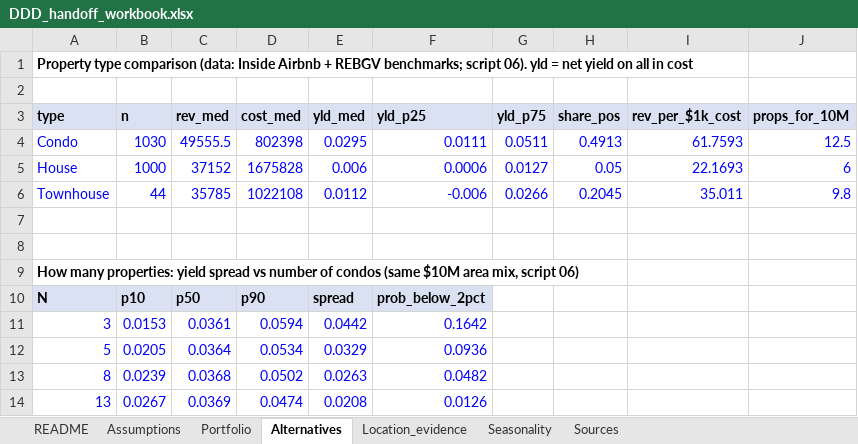
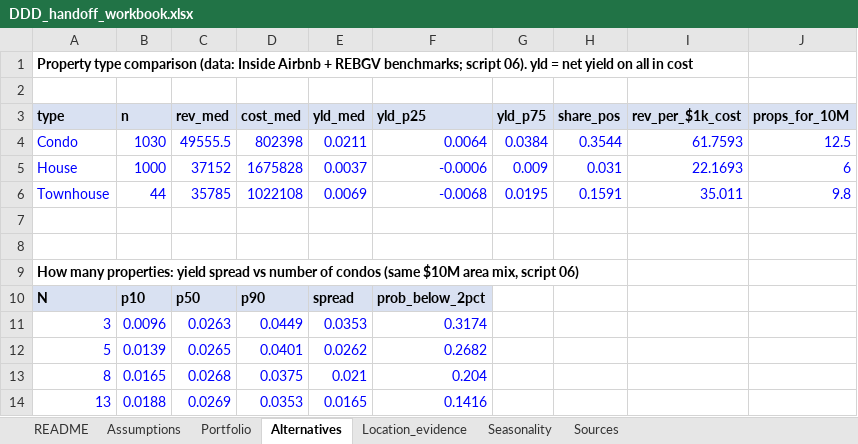
Before and after one commit to ellentran680/DataJam-2026, an Excel workbook: workbook/DDD_handoff_workbook.xlsx, sheet Alternatives, drawn as a sheet; only a part is shown; values as stored, in another font and other column widths than the file's, no borders; the diff covers the shown part only; the diff names each change by its address in the sheet, - before the commit and + after, or states it on an @@ line.

```diff
--- a/workbook/DDD_handoff_workbook.xlsx (sheet Alternatives)
+++ b/workbook/DDD_handoff_workbook.xlsx (sheet Alternatives)
-E4 (yld_med): 0.0295
+E4 (yld_med): 0.0211
-F4 (yld_p25): 0.0111
+F4 (yld_p25): 0.0064
-G4 (yld_p75): 0.0511
+G4 (yld_p75): 0.0384
-H4 (share_pos): 0.4913
+H4 (share_pos): 0.3544
-E5 (yld_med): 0.006
+E5 (yld_med): 0.0037
-F5 (yld_p25): 0.0006
+F5 (yld_p25): -0.0006
-G5 (yld_p75): 0.0127
+G5 (yld_p75): 0.009
-H5 (share_pos): 0.05
+H5 (share_pos): 0.031
-E6 (yld_med): 0.0112
+E6 (yld_med): 0.0069
-F6 (yld_p25): -0.006
+F6 (yld_p25): -0.0068
-G6 (yld_p75): 0.0266
+G6 (yld_p75): 0.0195
-H6 (share_pos): 0.2045
+H6 (share_pos): 0.1591
-B11 (n): 0.0153
+B11 (n): 0.0096
-C11 (rev_med): 0.0361
+C11 (rev_med): 0.0263
-D11 (cost_med): 0.0594
+D11 (cost_med): 0.0449
-E11 (yld_med): 0.0442
+E11 (yld_med): 0.0353
-F11 (yld_p25): 0.1642
+F11 (yld_p25): 0.3174
-B12 (n): 0.0205
+B12 (n): 0.0139
-C12 (rev_med): 0.0364
+C12 (rev_med): 0.0265
-D12 (cost_med): 0.0534
+D12 (cost_med): 0.0401
-E12 (yld_med): 0.0329
+E12 (yld_med): 0.0262
-F12 (yld_p25): 0.0936
+F12 (yld_p25): 0.2682
-B13 (n): 0.0239
+B13 (n): 0.0165
-C13 (rev_med): 0.0368
+C13 (rev_med): 0.0268
-D13 (cost_med): 0.0502
+D13 (cost_med): 0.0375
-E13 (yld_med): 0.0263
+E13 (yld_med): 0.021
-F13 (yld_p25): 0.0482
+F13 (yld_p25): 0.204
-B14 (n): 0.0267
+B14 (n): 0.0188
-C14 (rev_med): 0.0369
+C14 (rev_med): 0.0269
-D14 (cost_med): 0.0474
+D14 (cost_med): 0.0353
-E14 (yld_med): 0.0208
+E14 (yld_med): 0.0165
-F14 (yld_p25): 0.0126
+F14 (yld_p25): 0.1416
```
Also changed, not shown: 20 edited cells elsewhere in this sheet, sheet Location_evidence, sheet Portfolio, sheet Sources, sheet Assumptions, 20 other files.
